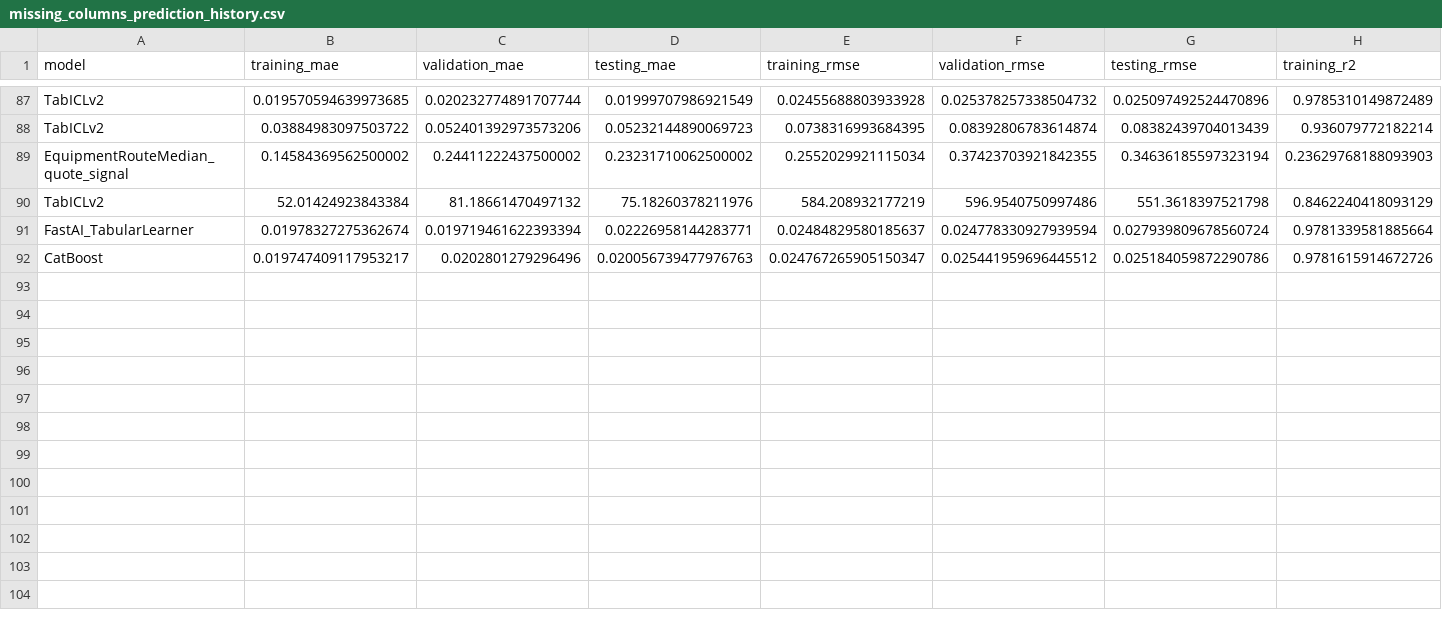
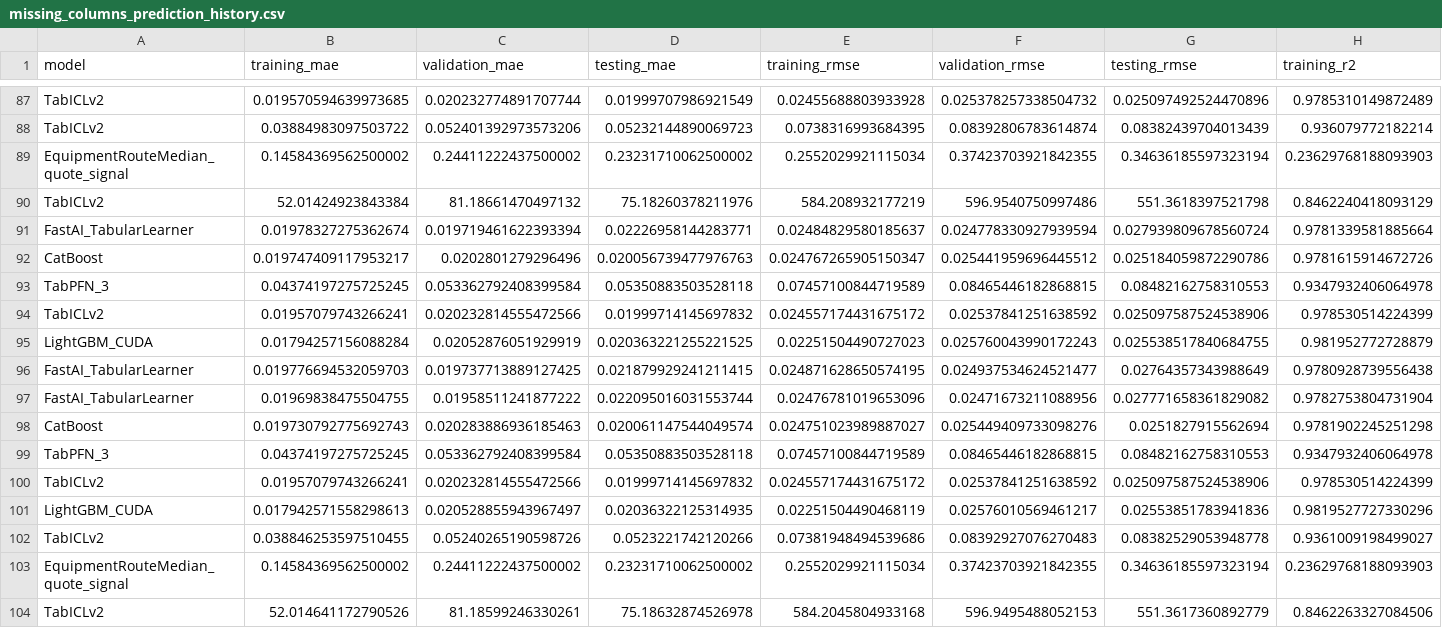
Before and after one commit to coderNODEZ/roadway-freight-rate-ai-prediction, a CSV file: FeatureEngineering/MissingColumnsPrediction/missing_columns_prediction_history.csv, drawn as a sheet; only a part is shown, gaps mark what is left out; rows hold the shown columns only; the diff names each change by its address in the sheet, - before the commit and + after, or states it on an @@ line.

```diff
--- a/FeatureEngineering/MissingColumnsPrediction/missing_columns_prediction_history.csv
+++ b/FeatureEngineering/MissingColumnsPrediction/missing_columns_prediction_history.csv
+row 93: TabPFN_3 | 0.04374197275725245 | 0.053362792408399584 | 0.05350883503528118 | 0.07457100844719589 | 0.08465446182868815 | 0.08482162758310553 | 0.9347932406064978
+row 94: TabICLv2 | 0.01957079743266241 | 0.020232814555472566 | 0.01999714145697832 | 0.024557174431675172 | 0.02537841251638592 | 0.025097587524538906 | 0.978530514224399
+row 95: LightGBM_CUDA | 0.01794257156088284 | 0.02052876051929919 | 0.020363221255221525 | 0.02251504490727023 | 0.025760043990172243 | 0.025538517840684755 | 0.981952772728879
+row 96: FastAI_TabularLearner | 0.019776694532059703 | 0.019737713889127425 | 0.021879929241211415 | 0.024871628650574195 | 0.024937534624521477 | 0.02764357343988649 | 0.9780928739556438
+row 97: FastAI_TabularLearner | 0.01969838475504755 | 0.01958511241877222 | 0.022095016031553744 | 0.02476781019653096 | 0.02471673211088956 | 0.027771658361829082 | 0.9782753804731904
+row 98: CatBoost | 0.019730792775692743 | 0.020283886936185463 | 0.020061147544049574 | 0.024751023989887027 | 0.025449409733098276 | 0.0251827915562694 | 0.9781902245251298
+row 99: TabPFN_3 | 0.04374197275725245 | 0.053362792408399584 | 0.05350883503528118 | 0.07457100844719589 | 0.08465446182868815 | 0.08482162758310553 | 0.9347932406064978
+row 100: TabICLv2 | 0.01957079743266241 | 0.020232814555472566 | 0.01999714145697832 | 0.024557174431675172 | 0.02537841251638592 | 0.025097587524538906 | 0.978530514224399
+row 101: LightGBM_CUDA | 0.017942571558298613 | 0.020528855943967497 | 0.02036322125314935 | 0.02251504490468119 | 0.02576010569461217 | 0.02553851783941836 | 0.9819527727330296
+row 102: TabICLv2 | 0.038846253597510455 | 0.05240265190598726 | 0.0523221742120266 | 0.07381948494539686 | 0.08392927076270483 | 0.08382529053948778 | 0.9361009198499027
+row 103: EquipmentRouteMedian_quote_signal | 0.14584369562500002 | 0.24411222437500002 | 0.23231710062500002 | 0.2552029921115034 | 0.37423703921842355 | 0.34636185597323194 | 0.23629768188093903
+row 104: TabICLv2 | 52.014641172790526 | 81.18599246330261 | 75.18632874526978 | 584.2045804933168 | 596.9495488052153 | 551.3617360892779 | 0.8462263327084506
```
Also changed, not shown: Data-Testing/validation_predictions_template.csv, 8 other files.
